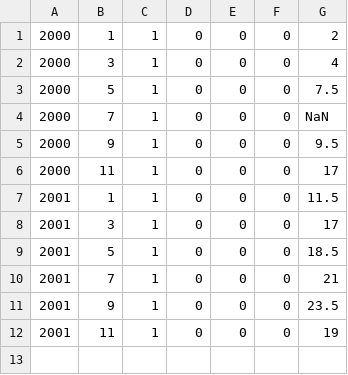
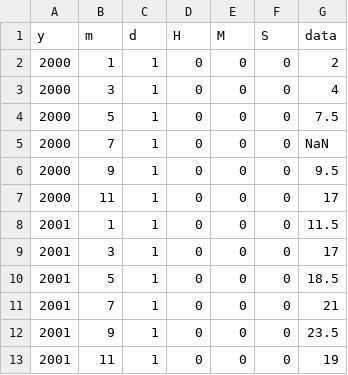
Before and after one commit to mannkendall/test-data, a CSV file: prewhite_test1_in.csv, drawn as a sheet.

Commit message:
Update prewhite_test1_in.csv

```diff
--- a/prewhite_test1_in.csv
+++ b/prewhite_test1_in.csv
@@ -1 +1,2 @@
+y,m,d,H,M,S,data
 2000,1,1,0,0,0,2
```
